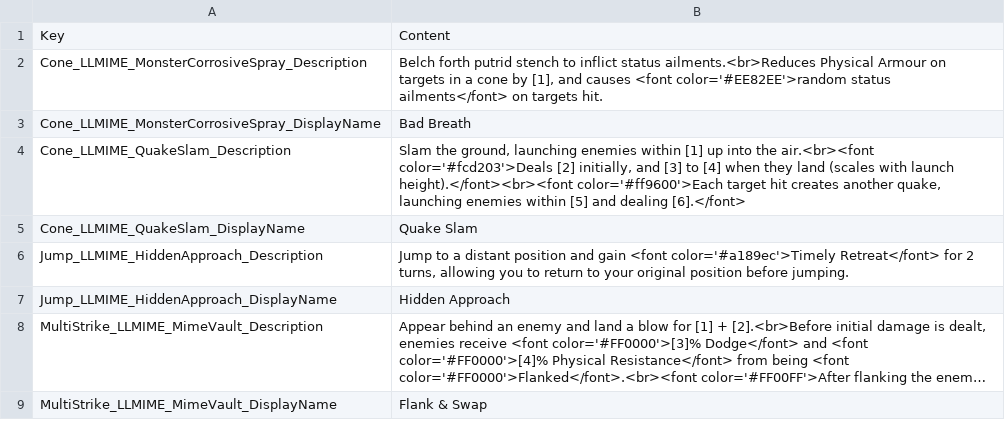
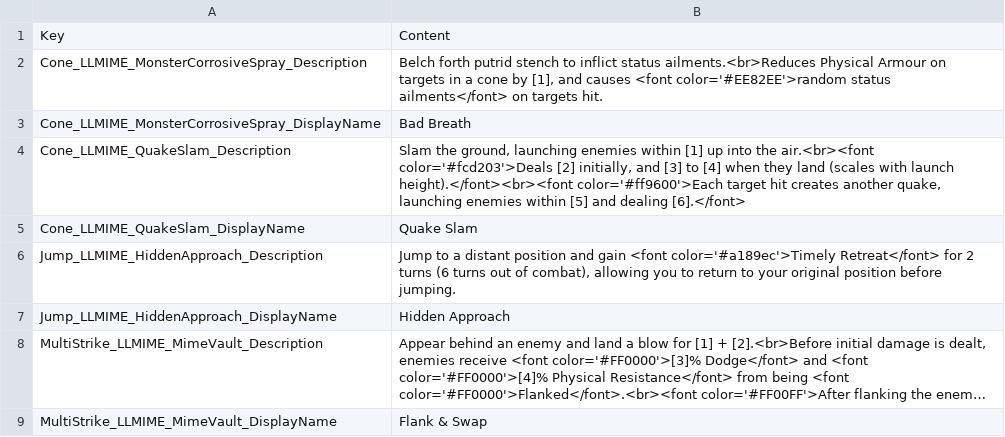
Before and after one commit to LaughingLeader-DOS2-Mods/Mimicry, a TSV file: Localization_LocalKeys/LLMIME_Skills.tsv, drawn as a sheet; only a part is shown; long unchanged cells end in ….

Commit message:
Added the out-of-combat turns to Hidden Approach

```diff
--- a/Localization_LocalKeys/LLMIME_Skills.tsv
+++ b/Localization_LocalKeys/LLMIME_Skills.tsv
@@ -5,3 +5,3 @@ Cone_LLMIME_QuakeSlam_Description	Slam the ground, launching enemies within [1]
 Cone_LLMIME_QuakeSlam_DisplayName	Quake Slam
-Jump_LLMIME_HiddenApproach_Description	Jump to a distant position and gain <font color='#a189ec'>Timely Retreat</font> for 2 turns, allowing you to return to your original position before jumping.
+Jump_LLMIME_HiddenApproach_Description	Jump to a distant position and gain <font color='#a189ec'>Timely Retreat</font> for 2 turns (6 turns out of combat), allowing you to return to your original position before jumping.
 Jump_LLMIME_HiddenApproach_DisplayName	Hidden Approach
```
Also changed, not shown: 1 other file.
